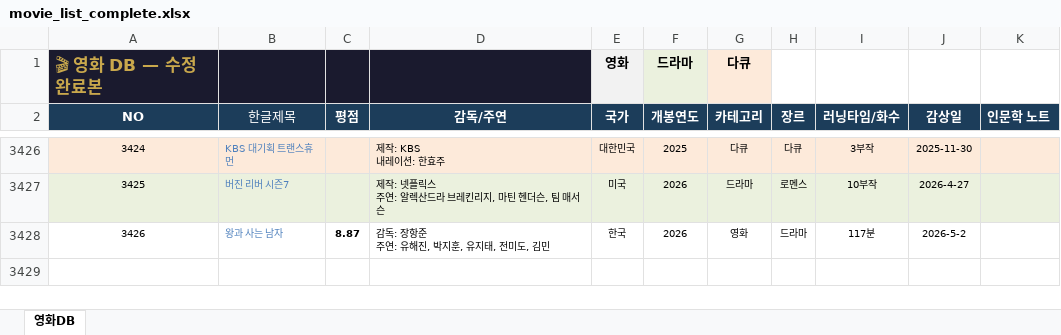
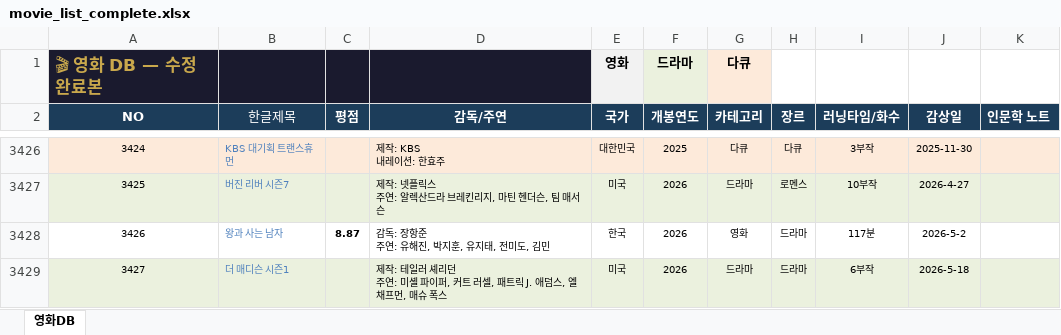
Before and after one commit to casio8000/film-humanities_Mobile, an Excel workbook: movie_list_complete.xlsx, sheet 영화DB, drawn as a sheet; only a part is shown, gaps mark what is left out; values as stored, in another font and other column widths than the file's, no borders; table styles not drawn; ↵ is a line break in a cell; the diff names each change by its address in the sheet, - before the commit and + after, or states it on an @@ line.

Commit message:
Add files via upload

```diff
--- a/movie_list_complete.xlsx (sheet 영화DB)
+++ b/movie_list_complete.xlsx (sheet 영화DB)
+row 3429: 3427 | 더 매디슨 시즌1 |  | 제작: 테일러 셰리던 ↵ 주연: 미셸 파이퍼, 커트 러셀, 패트릭 J. 애덤스, 엘 채프먼, 매슈 폭스 | 미국 | 2026 | 드라마 | 드라마 | 6부작 | 2026-5-18
```
